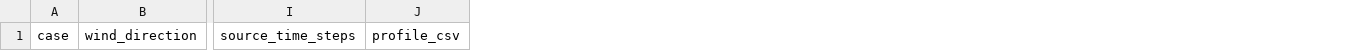
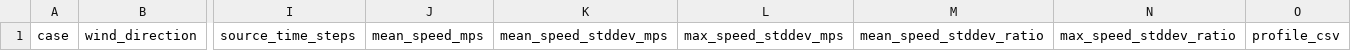
Before and after one commit to ShiyuMiao/citylbm, a CSV file: docs/validation_metrics_template.csv, drawn as a sheet; only a part is shown, gaps mark what is left out; the diff names each change by its address in the sheet, - before the commit and + after, or states it on an @@ line.

Commit message:
Add VTK averaging stability metrics

```diff
--- a/docs/validation_metrics_template.csv
+++ b/docs/validation_metrics_template.csv
+column J, row 1: mean_speed_mps
+column K, row 1: mean_speed_stddev_mps
+column L, row 1: max_speed_stddev_mps
+column M, row 1: mean_speed_stddev_ratio
+column N, row 1: max_speed_stddev_ratio
```
Also changed, not shown: 6 other files.
